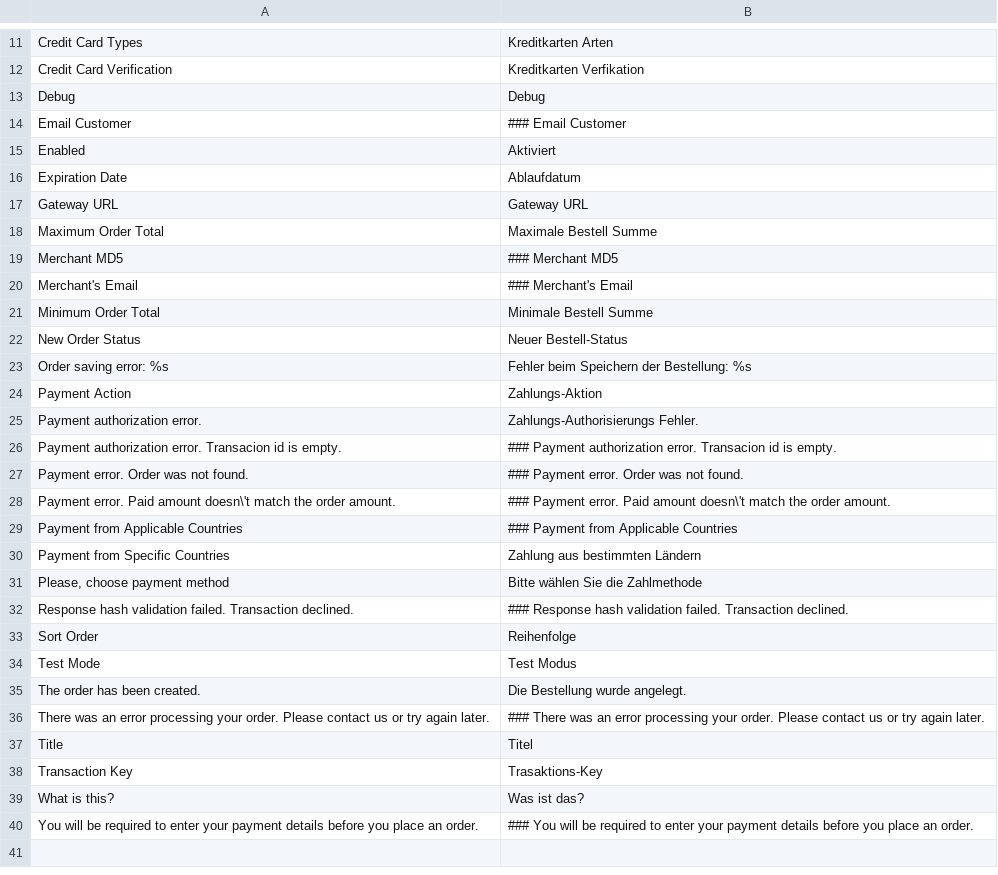
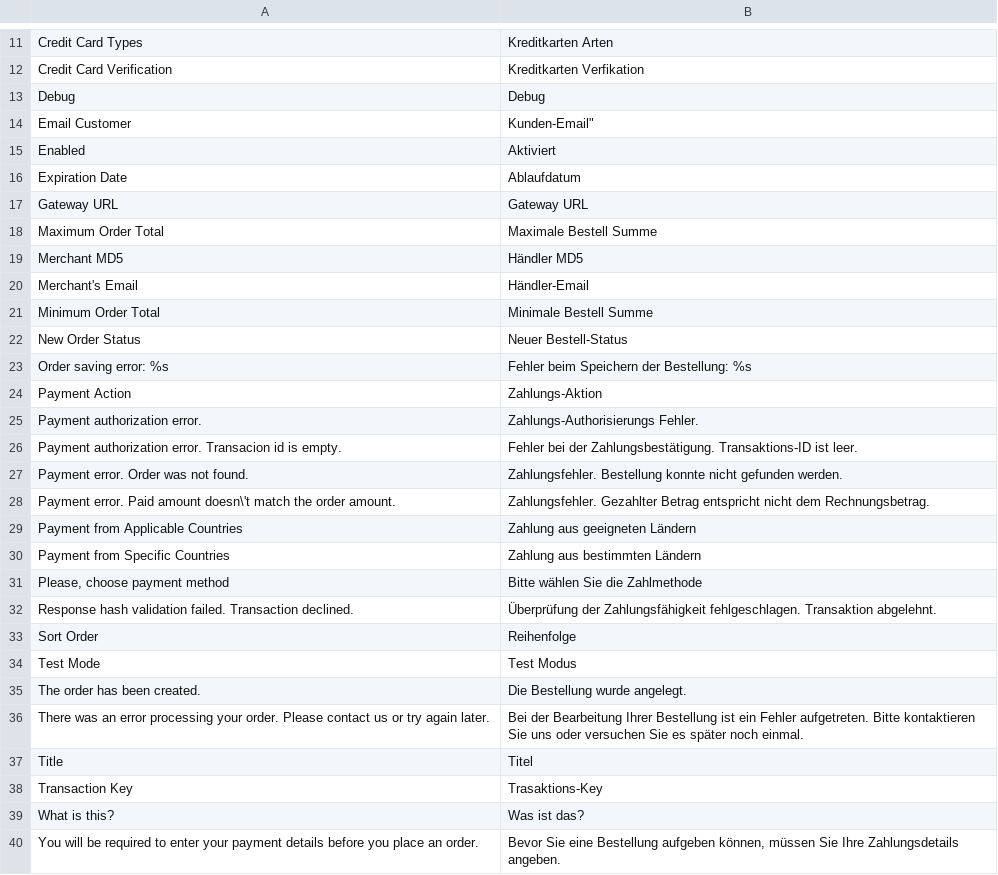
Before and after one commit to riconeitzel/German_LocalePack_de_DE, a CSV file: app/locale/de_DE/Mage_Authorizenet.csv, drawn as a sheet; only a part is shown, gaps mark what is left out; the diff covers the shown part only.

Commit message:
Done Mage_Authorizenet.csv - Magento 1.6

```diff
--- a/app/locale/de_DE/Mage_Authorizenet.csv
+++ b/app/locale/de_DE/Mage_Authorizenet.csv
@@ -13,3 +13,3 @@
 "Debug","Debug"
-"Email Customer","### Email Customer"
+"Email Customer",""Kunden-Email"
 "Enabled","Aktiviert"
@@ -18,4 +18,4 @@
 "Maximum Order Total","Maximale Bestell Summe"
-"Merchant MD5","### Merchant MD5"
-"Merchant's Email","### Merchant's Email"
+"Merchant MD5","Händler MD5"
+"Merchant's Email","Händler-Email"
 "Minimum Order Total","Minimale Bestell Summe"
@@ -25,9 +25,9 @@
 "Payment authorization error.","Zahlungs-Authorisierungs Fehler."
-"Payment authorization error. Transacion id is empty.","### Payment authorization error. Transacion id is empty."
-"Payment error. Order was not found.","### Payment error. Order was not found."
-"Payment error. Paid amount doesn\'t match the order amount.","### Payment error. Paid amount doesn\'t match the order amount."
-"Payment from Applicable Countries","### Payment from Applicable Countries"
+"Payment authorization error. Transacion id is empty.","Fehler bei der Zahlungsbestätigung. Transaktions-ID ist leer."
+"Payment error. Order was not found.","Zahlungsfehler. Bestellung konnte nicht gefunden werden."
+"Payment error. Paid amount doesn\'t match the order amount.","Zahlungsfehler. Gezahlter Betrag entspricht nicht dem Rechnungsbetrag."
+"Payment from Applicable Countries","Zahlung aus geeigneten Ländern"
 "Payment from Specific Countries","Zahlung aus bestimmten Ländern"
 "Please, choose payment method","Bitte wählen Sie die Zahlmethode"
-"Response hash validation failed. Transaction declined.","### Response hash validation failed. Transaction declined."
+"Response hash validation failed. Transaction declined.","Überprüfung der Zahlungsfähigkeit fehlgeschlagen. Transaktion abgelehnt."
 "Sort Order","Reihenfolge"
@@ -35,3 +35,3 @@
 "The order has been created.","Die Bestellung wurde angelegt."
-"There was an error processing your order. Please contact us or try again later.","### There was an error processing your order. Please contact us or try again later."
+"There was an error processing your order. Please contact us or try again later.","Bei der Bearbeitung Ihrer Bestellung ist ein Fehler aufgetreten. Bitte kontaktieren Sie uns oder versuchen Sie es später noch einmal."
 "Title","Titel"
@@ -39,2 +39,2 @@
 "What is this?","Was ist das?"
-"You will be required to enter your payment details before you place an order.","### You will be required to enter your payment details before you place an order."
+"You will be required to enter your payment details before you place an order.","Bevor Sie eine Bestellung aufgeben können, müssen Sie Ihre Zahlungsdetails angeben."
```
Also changed, not shown: 2 edited cells elsewhere in this file.
